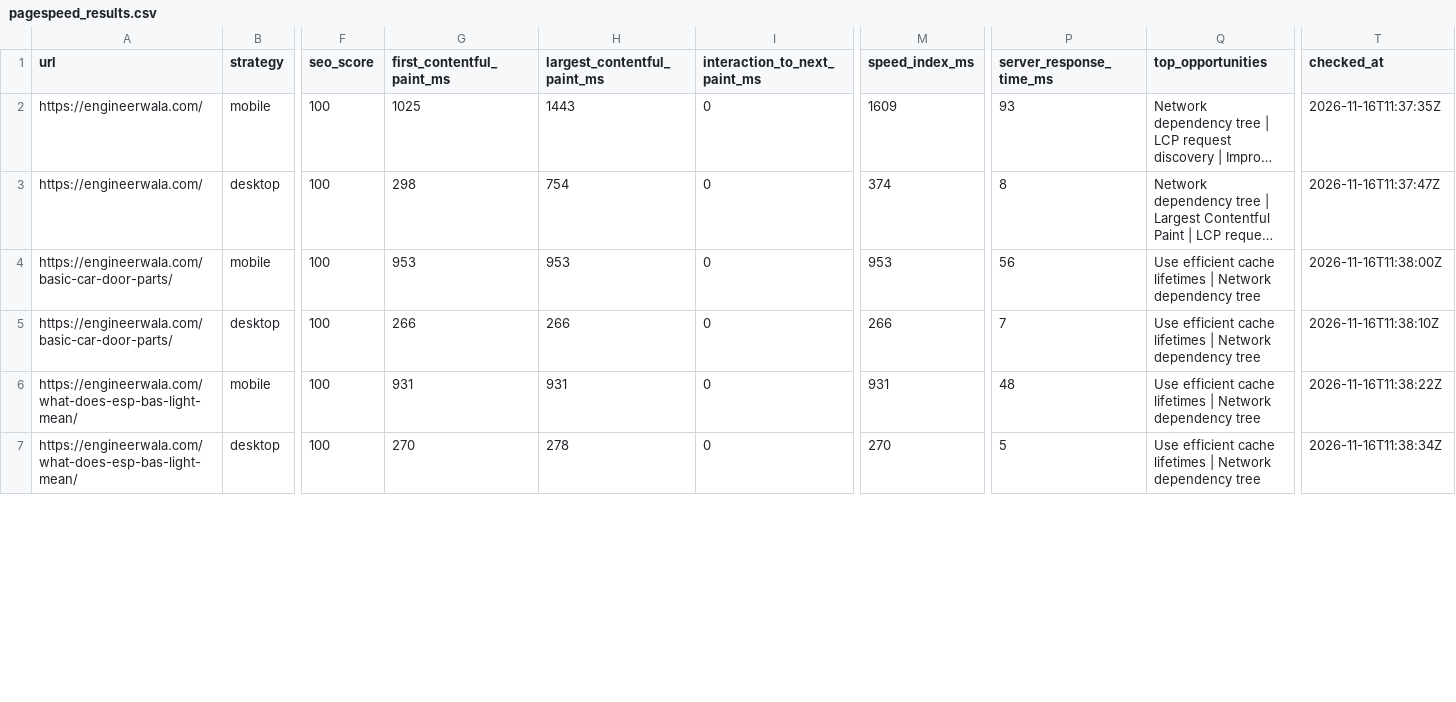
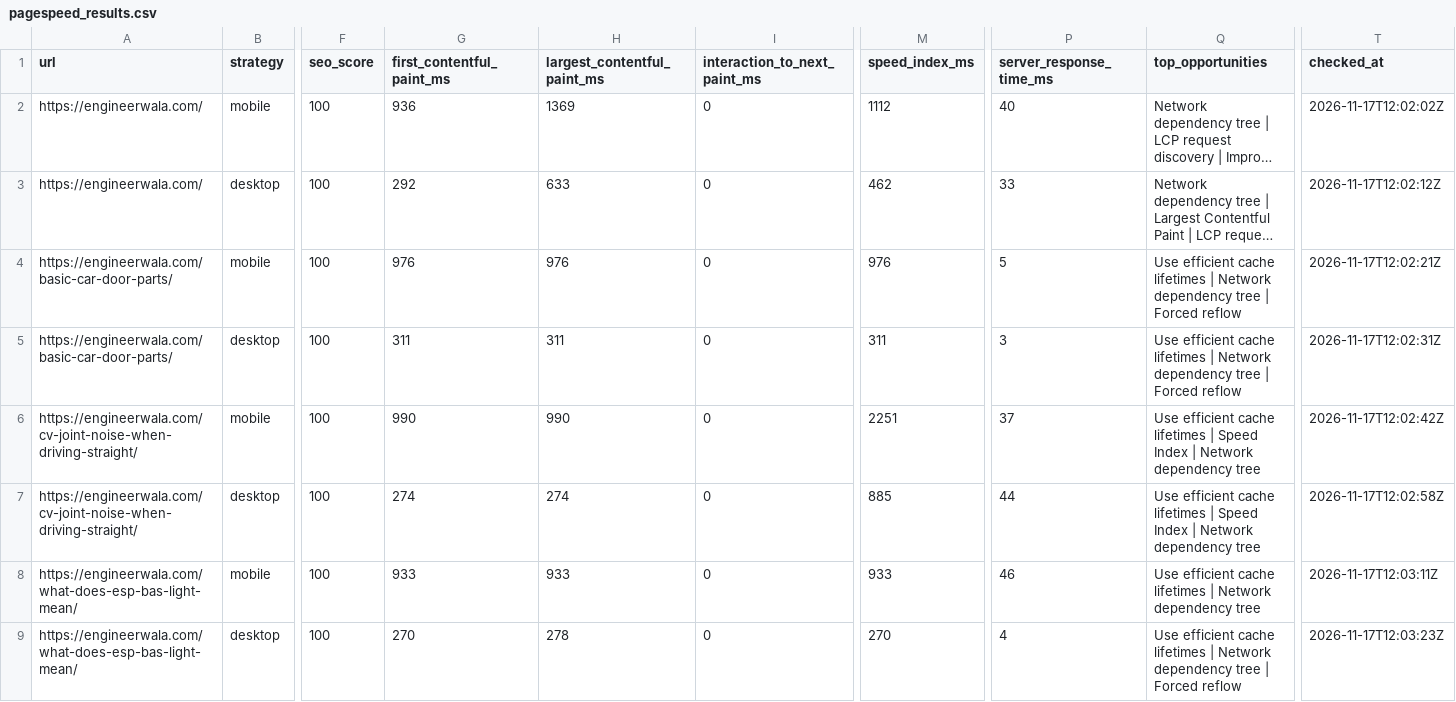
Before and after one commit to hamidrasheed350-hue/engineerwala-seo-tracker, a CSV file: data/pagespeed_results.csv, drawn as a sheet; only a part is shown, gaps mark what is left out; long unchanged cells end in …; addresses are those after the commit; rows hold the shown columns only; the diff covers the shown part only; the diff names each change by its address in the sheet, - before the commit and + after, or states it on an @@ line.

```diff
--- a/data/pagespeed_results.csv
+++ b/data/pagespeed_results.csv
-G2 (first_contentful_paint_ms): 1025
+G2 (first_contentful_paint_ms): 936
-H2 (largest_contentful_paint_ms): 1443
+H2 (largest_contentful_paint_ms): 1369
-M2 (speed_index_ms): 1609
+M2 (speed_index_ms): 1112
-P2 (server_response_time_ms): 93
+P2 (server_response_time_ms): 40
-T2 (checked_at): 2026-11-16T11:37:35Z
+T2 (checked_at): 2026-11-17T12:02:02Z
-G3 (first_contentful_paint_ms): 298
+G3 (first_contentful_paint_ms): 292
-H3 (largest_contentful_paint_ms): 754
+H3 (largest_contentful_paint_ms): 633
-M3 (speed_index_ms): 374
+M3 (speed_index_ms): 462
-P3 (server_response_time_ms): 8
+P3 (server_response_time_ms): 33
-T3 (checked_at): 2026-11-16T11:37:47Z
+T3 (checked_at): 2026-11-17T12:02:12Z
-G4 (first_contentful_paint_ms): 953
+G4 (first_contentful_paint_ms): 976
-H4 (largest_contentful_paint_ms): 953
+H4 (largest_contentful_paint_ms): 976
-M4 (speed_index_ms): 953
+M4 (speed_index_ms): 976
-P4 (server_response_time_ms): 56
+P4 (server_response_time_ms): 5
-Q4:Q5 (top_opportunities): …dependency tree
+Q4:Q5 (top_opportunities): …dependency tree | Forced reflow
-T4 (checked_at): 2026-11-16T11:38:00Z
+T4 (checked_at): 2026-11-17T12:02:21Z
-G5 (first_contentful_paint_ms): 266
+G5 (first_contentful_paint_ms): 311
-H5 (largest_contentful_paint_ms): 266
+H5 (largest_contentful_paint_ms): 311
-M5 (speed_index_ms): 266
+M5 (speed_index_ms): 311
-P5 (server_response_time_ms): 7
+P5 (server_response_time_ms): 3
-T5 (checked_at): 2026-11-16T11:38:10Z
+T5 (checked_at): 2026-11-17T12:02:31Z
+row 6: https://engineerwala.com/cv-joint-noise-when-driving-straight/ | mobile | 100 | 990 | 990 | 0 | 2251 | 37 | Use efficient cache lifetimes | Speed Index | Network dependency tree | 2026-11-17T12:02:42Z
+row 7: https://engineerwala.com/cv-joint-noise-when-driving-straight/ | desktop | 100 | 274 | 274 | 0 | 885 | 44 | Use efficient cache lifetimes | Speed Index | Network dependency tree | 2026-11-17T12:02:58Z
-G8 (first_contentful_paint_ms): 931
+G8 (first_contentful_paint_ms): 933
-H8 (largest_contentful_paint_ms): 931
+H8 (largest_contentful_paint_ms): 933
-M8 (speed_index_ms): 931
+M8 (speed_index_ms): 933
-P8 (server_response_time_ms): 48
+P8 (server_response_time_ms): 46
-T8 (checked_at): 2026-11-16T11:38:22Z
+T8 (checked_at): 2026-11-17T12:03:11Z
-P9 (server_response_time_ms): 5
+P9 (server_response_time_ms): 4
-Q9 (top_opportunities): …dependency tree
+Q9 (top_opportunities): …dependency tree | Forced reflow
-T9 (checked_at): 2026-11-16T11:38:34Z
+T9 (checked_at): 2026-11-17T12:03:23Z
```
Also changed, not shown: 2 removed rows and 10 edited cells elsewhere in this file, data/high_issues.csv, data/issues.csv, 14 other files.
